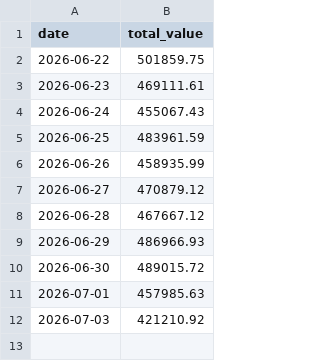
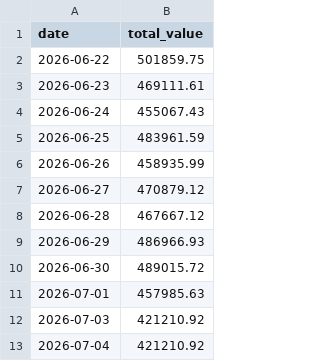
Before and after one commit to rickywsb/xiaozhu_xiaoyan, a CSV file: data/portfolio_value_history.csv, drawn as a sheet.

Commit message:
chore: record daily portfolio value

```diff
--- a/data/portfolio_value_history.csv
+++ b/data/portfolio_value_history.csv
@@ -12 +12,2 @@ date,total_value
 2026-07-03,421210.92
+2026-07-04,421210.92
```
